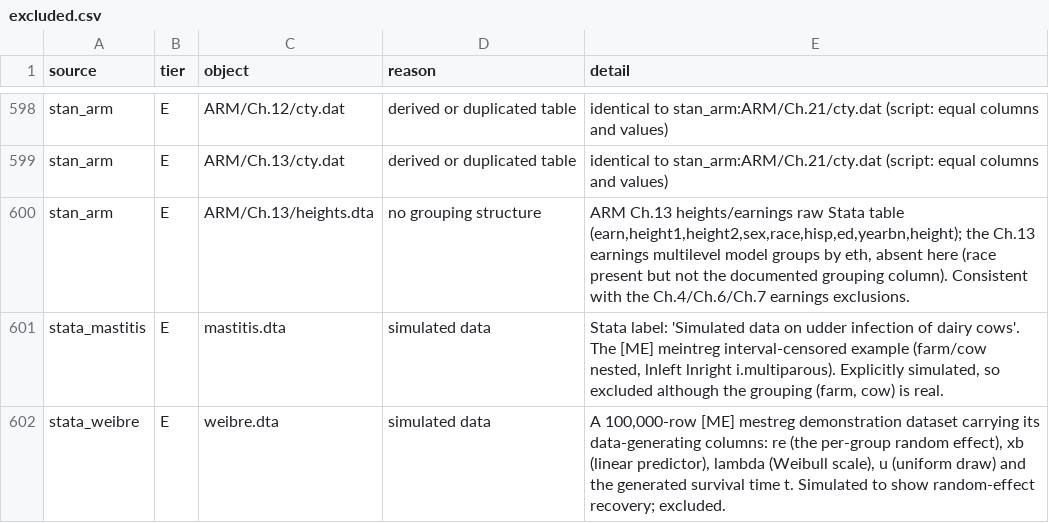
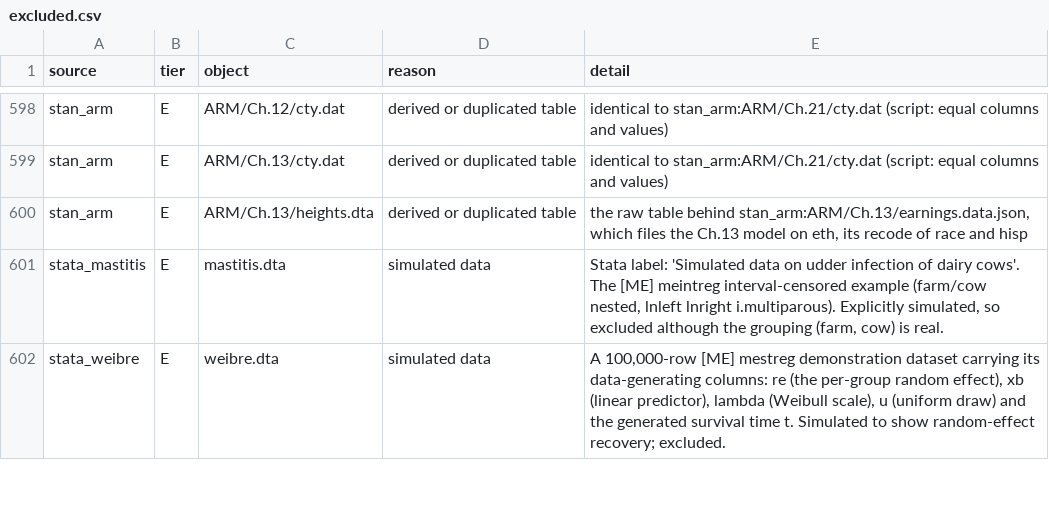
Before and after one commit to adkipnis/mixedbench, a CSV file: registry/excluded.csv, drawn as a sheet; only a part is shown, gaps mark what is left out.

Commit message:
registry: excluded.csv with heights.dta as the raw table behind ARM/Ch.13/earnings.data.json, as merge.py wrote it (#120)

```diff
--- a/registry/excluded.csv
+++ b/registry/excluded.csv
@@ -599,3 +599,3 @@
 "stan_arm","E","ARM/Ch.13/cty.dat","derived or duplicated table","identical to stan_arm:ARM/Ch.21/cty.dat (script: equal columns and values)"
-"stan_arm","E","ARM/Ch.13/heights.dta","no grouping structure","ARM Ch.13 heights/earnings raw Stata table (earn,height1,height2,sex,race,hisp,ed,yearbn,height); the Ch.13 earnings multilevel model groups by eth, absent here (race present but not the documented grouping column). Consistent with the Ch.4/Ch.6/Ch.7 earnings exclusions."
+"stan_arm","E","ARM/Ch.13/heights.dta","derived or duplicated table","the raw table behind stan_arm:ARM/Ch.13/earnings.data.json, which files the Ch.13 model on eth, its recode of race and hisp"
 "stata_mastitis","E","mastitis.dta","simulated data","Stata label: 'Simulated data on udder infection of dairy cows'. The [ME] meintreg interval-censored example (farm/cow nested, lnleft lnright i.multiparous). Explicitly simulated, so excluded although the grouping (farm, cow) is real."
```
